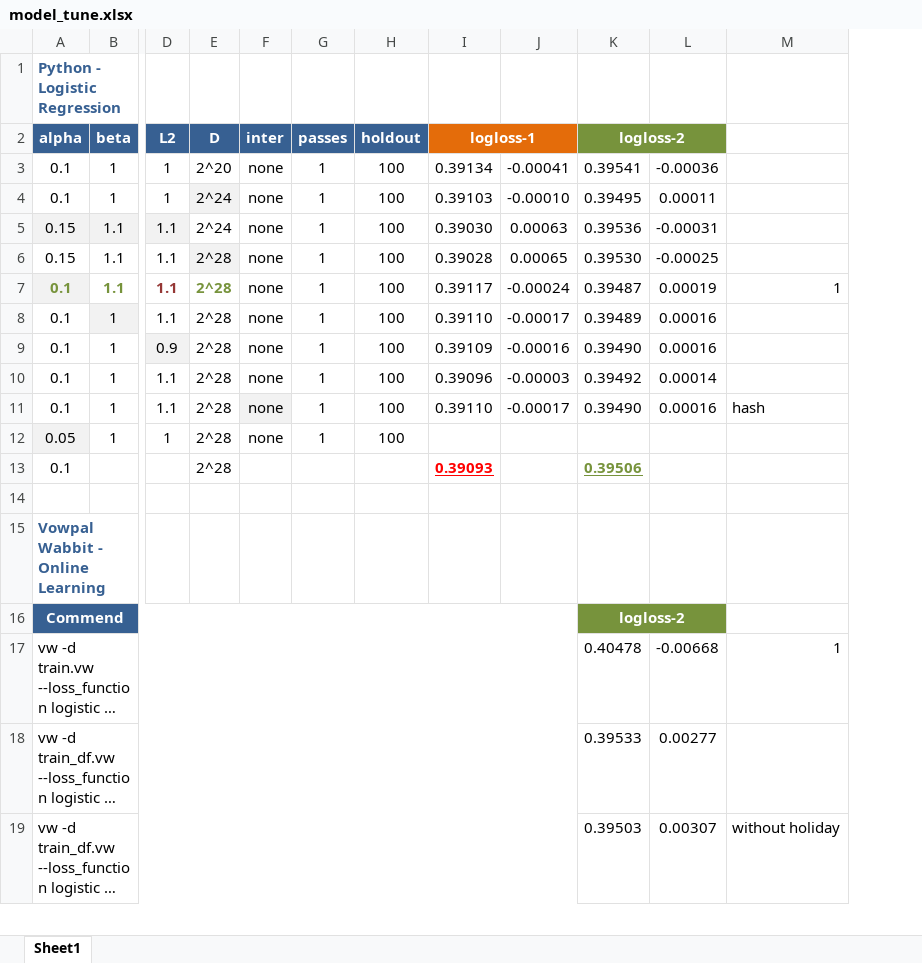
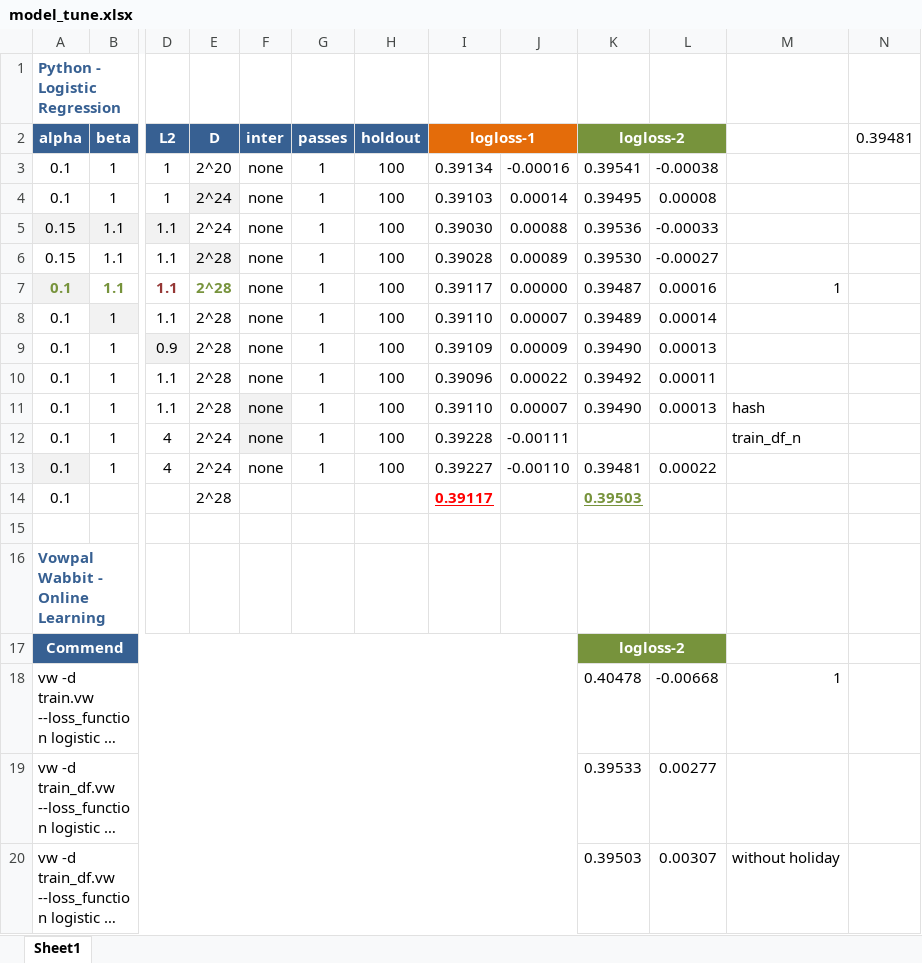
Before and after one commit to ivanliu1989/AVAZU-CTR-Prediction, an Excel workbook: model_tune.xlsx, sheet Sheet1, drawn as a sheet; only a part is shown, gaps mark what is left out; long unchanged cells end in …; values as stored, in another font and other column widths than the file's, no borders; conditional formats not drawn; removed rows and columns are numbered as before the commit, all else as after; rows hold the shown columns only; the diff names each change by its address in the sheet, - before the commit and + after, or states it on an @@ line.

```diff
--- a/model_tune.xlsx (sheet Sheet1)
+++ b/model_tune.xlsx (sheet Sheet1)
-column J, rows 3-11: -0.00041 | -0.00010 | 0.00063 | 0.00065 | -0.00024 | -0.00017 | -0.00016 | -0.00003 | -0.00017
+column J, rows 3-11: -0.00016 | 0.00014 | 0.00088 | 0.00089 | 0.00000 | 0.00007 | 0.00009 | 0.00022 | 0.00007
+column N (0.39481), empty
-L3: -0.00036
+L3: -0.00038
-L4: 0.00011
+L4: 0.00008
-L5: -0.00031
+L5: -0.00033
-L6: -0.00025
+L6: -0.00027
-L7: 0.00019
+L7: 0.00016
-L8: 0.00016
+L8: 0.00014
-L9: 0.00016
+L9: 0.00013
-L10: 0.00014
+L10: 0.00011
-L11: 0.00016
+L11: 0.00013
-row 12: 0.05 | 1 | 1 | 2^28 | none | 1 | 100
+row 12: 0.1 | 1 | 4 | 2^24 | none | 1 | 100 | 0.39228 | -0.00111 |  |  | train_df_n
+row 13: 0.1 | 1 | 4 | 2^24 | none | 1 | 100 | 0.39227 | -0.00110 | 0.39481 | 0.00022
-I14 (logloss-1): 0.39093
+I14 (logloss-1): 0.39117
-K14 (logloss-2): 0.39506
+K14 (logloss-2): 0.39503
```
Also changed, not shown: formulas that keep their value, 4 other files.
